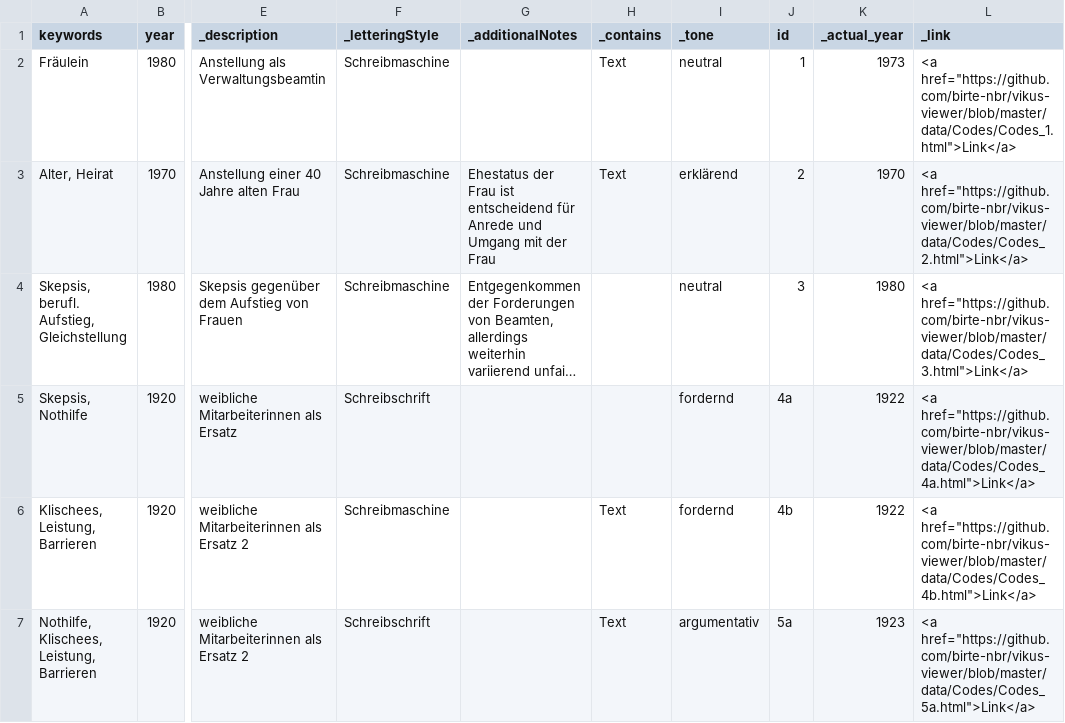
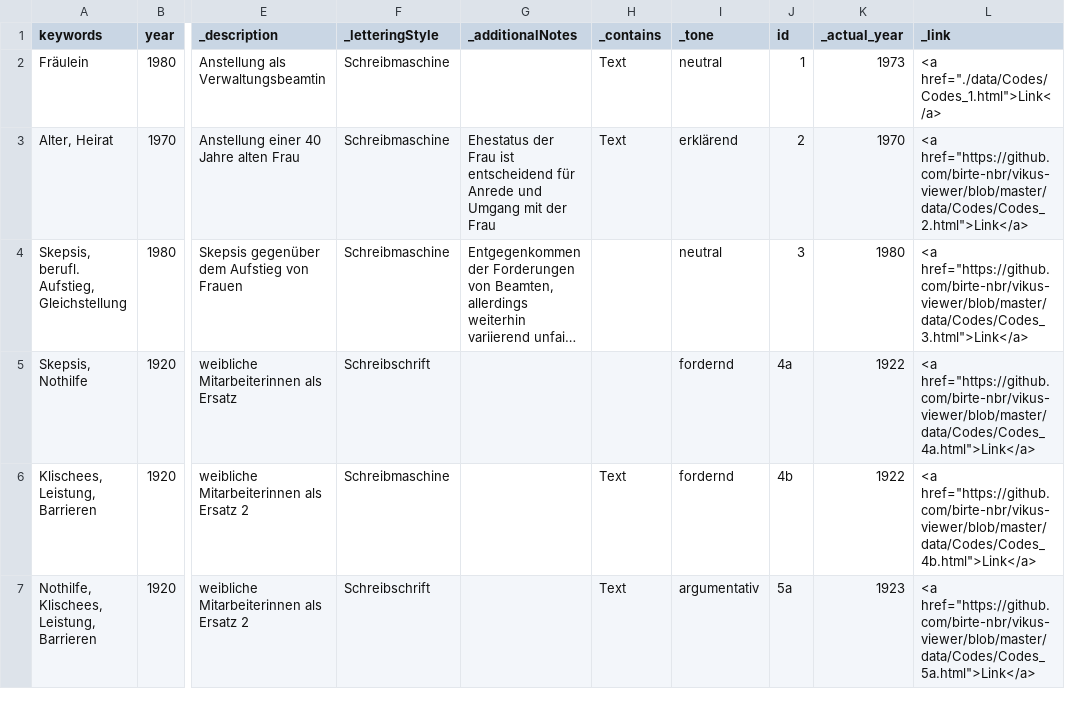
Before and after one commit to birte-nbr/vikus-viewer, a CSV file: data/data.csv, drawn as a sheet; only a part is shown, gaps mark what is left out; long unchanged cells end in …; the diff names each change by its address in the sheet, - before the commit and + after, or states it on an @@ line.

Commit message:
updated data

```diff
--- a/data/data.csv
+++ b/data/data.csv
-L2 (_link): <a href="https://github.com/birte-nbr/vikus-viewer/blob/master/data/Codes/Codes_1.html">Link</a>
+L2 (_link): <a href="./data/Codes/Codes_1.html">Link</a>
```
